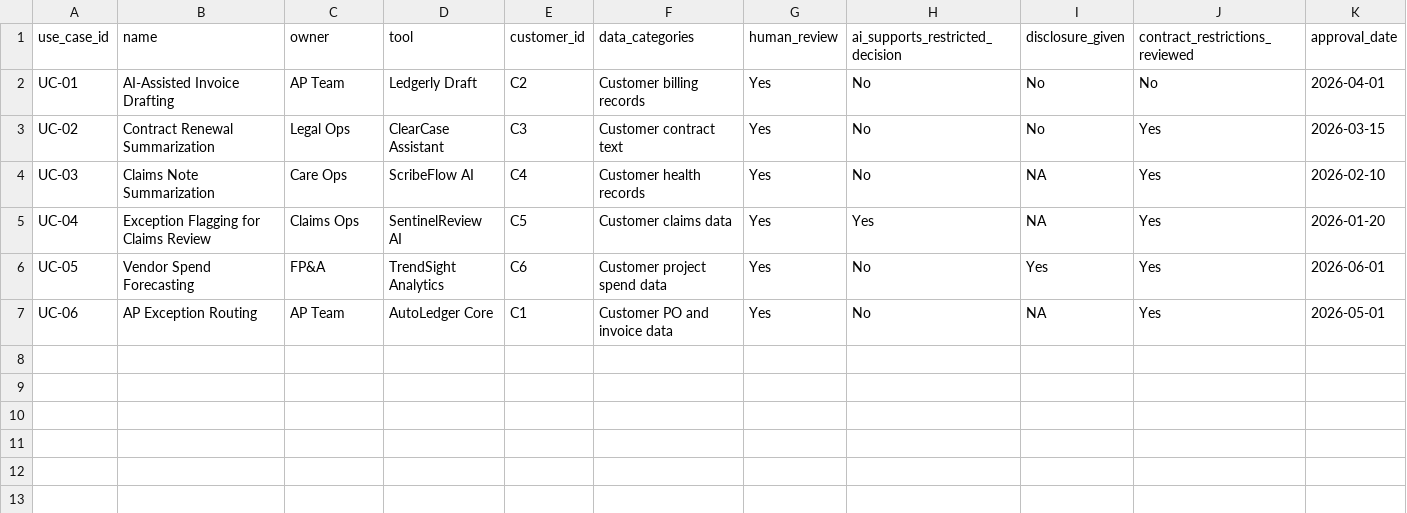
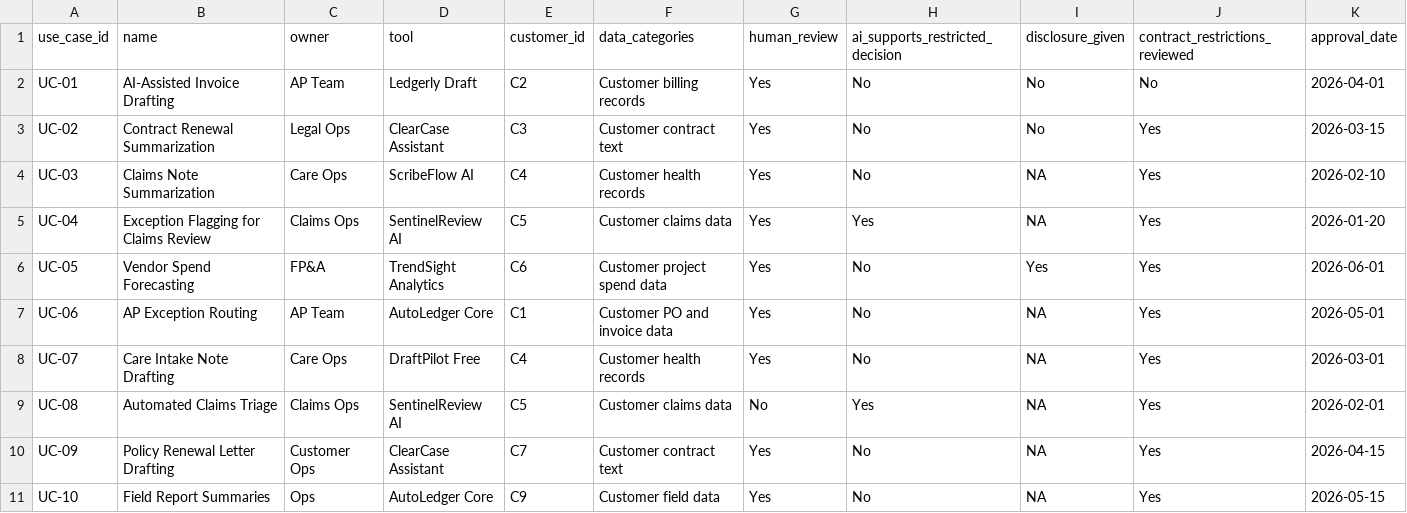
Before and after one commit to PythonMuse/pythonmuse-contract-checkpoint, a CSV file: data/ai_use_case_register.csv, drawn as a sheet.

Commit message:
Enhance contract checkpoint functionality and tests
- Updated README to clarify checks performed by the checkpoint.
- Added new AI tool and use cases to data files.
- Improved contract checkpoint script with better error handling and validation.
- Expanded test suite to cover new use cases and edge cases, ensuring robust validation against contract and tool data.

```diff
--- a/data/ai_use_case_register.csv
+++ b/data/ai_use_case_register.csv
@@ -7 +7,5 @@ UC-05,Vendor Spend Forecasting,FP&A,TrendSight Analytics,C6,Customer project spe
 UC-06,AP Exception Routing,AP Team,AutoLedger Core,C1,Customer PO and invoice data,Yes,No,NA,Yes,2026-05-01
+UC-07,Care Intake Note Drafting,Care Ops,DraftPilot Free,C4,Customer health records,Yes,No,NA,Yes,2026-03-01
+UC-08,Automated Claims Triage,Claims Ops,SentinelReview AI,C5,Customer claims data,No,Yes,NA,Yes,2026-02-01
+UC-09,Policy Renewal Letter Drafting,Customer Ops,ClearCase Assistant,C7,Customer contract text,Yes,No,NA,Yes,2026-04-15
+UC-10,Field Report Summaries,Ops,AutoLedger Core,C9,Customer field data,Yes,No,NA,Yes,2026-05-15
```
Also changed, not shown: data/ai_tool_data_terms.csv, data/customer_contract_register.csv, 3 other files.
